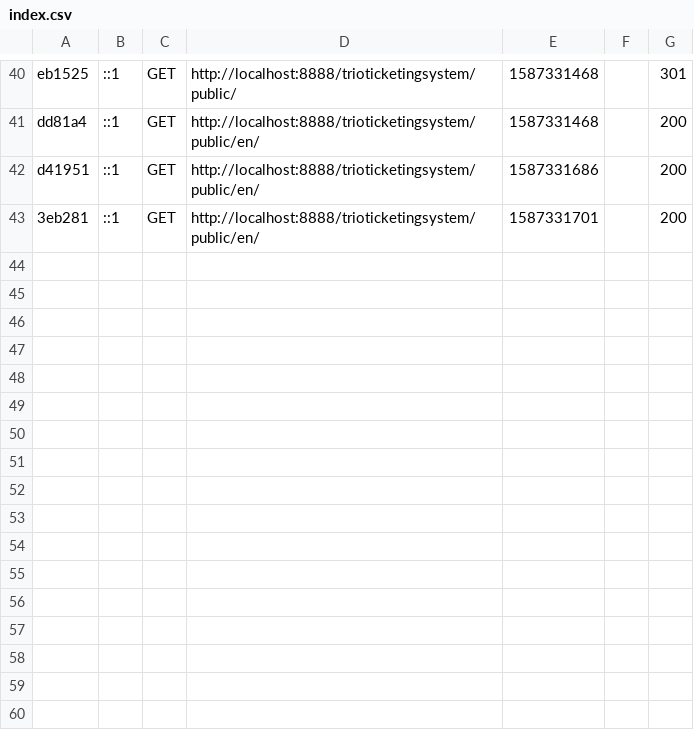
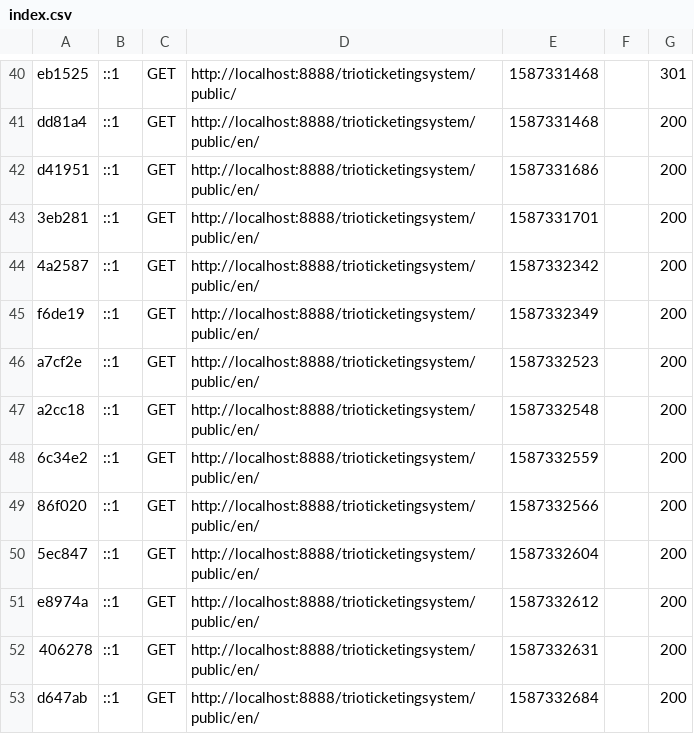
Before and after one commit to yahyapervaiz/tickettingsystem, a CSV file: var/cache/dev/profiler/index.csv, drawn as a sheet; only a part is shown, gaps mark what is left out.

```diff
--- a/var/cache/dev/profiler/index.csv
+++ b/var/cache/dev/profiler/index.csv
@@ -43 +43,11 @@ d41951,::1,GET,http://localhost:8888/trioticketingsystem/public/en/,1587331686,,
 3eb281,::1,GET,http://localhost:8888/trioticketingsystem/public/en/,1587331701,,200
+4a2587,::1,GET,http://localhost:8888/trioticketingsystem/public/en/,1587332342,,200
+f6de19,::1,GET,http://localhost:8888/trioticketingsystem/public/en/,1587332349,,200
+a7cf2e,::1,GET,http://localhost:8888/trioticketingsystem/public/en/,1587332523,,200
+a2cc18,::1,GET,http://localhost:8888/trioticketingsystem/public/en/,1587332548,,200
+6c34e2,::1,GET,http://localhost:8888/trioticketingsystem/public/en/,1587332559,,200
+86f020,::1,GET,http://localhost:8888/trioticketingsystem/public/en/,1587332566,,200
+5ec847,::1,GET,http://localhost:8888/trioticketingsystem/public/en/,1587332604,,200
+e8974a,::1,GET,http://localhost:8888/trioticketingsystem/public/en/,1587332612,,200
+406278,::1,GET,http://localhost:8888/trioticketingsystem/public/en/,1587332631,,200
+d647ab,::1,GET,http://localhost:8888/trioticketingsystem/public/en/,1587332684,,200
```
Also changed, not shown: 12 other files.
